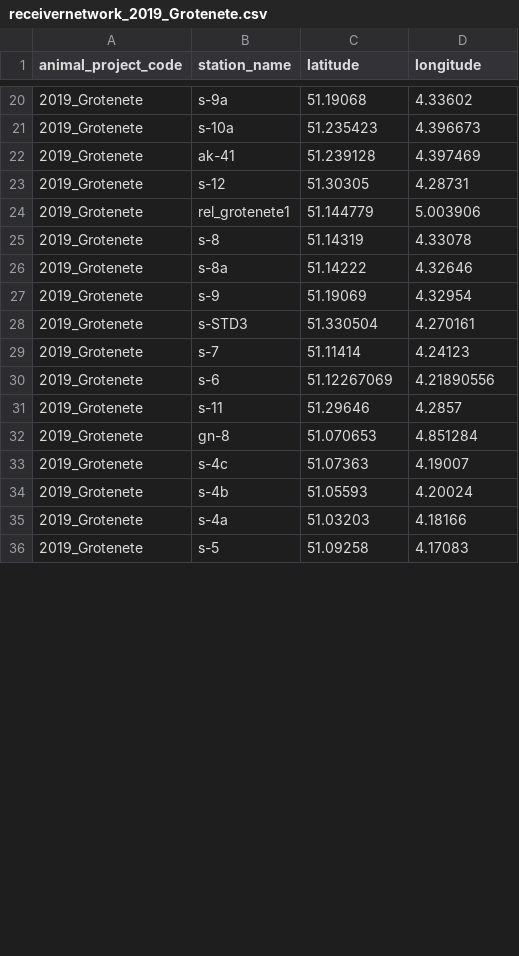
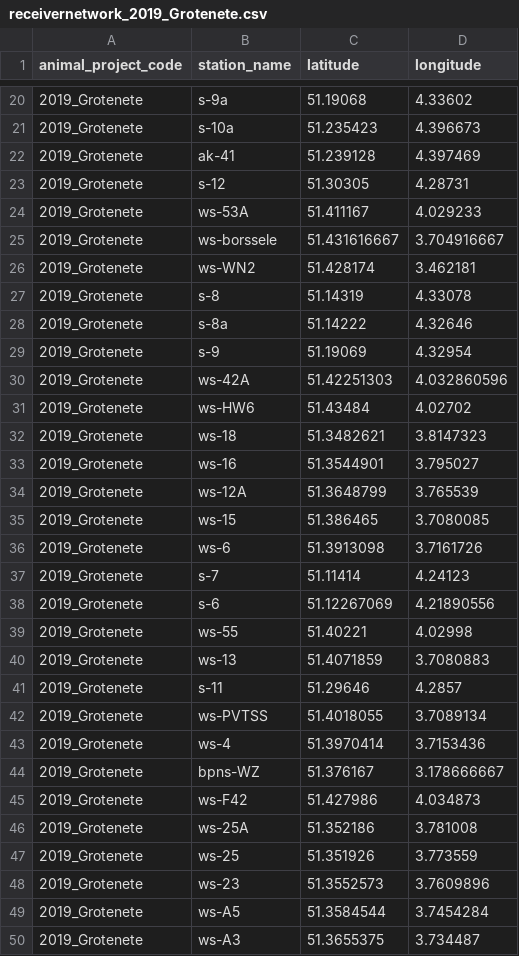
Before and after one commit to inbo/fish-tracking, a CSV file: scripts/receiver_distance_analysis/data/receivernetworks/receivernetwork_2019_Grotenete.csv, drawn as a sheet; only a part is shown, gaps mark what is left out; the shorter side is filled out with more unchanged rows; the diff covers the shown part only.

Commit message:
Update receivernetwork_2019_Grotenete.csv

```diff
--- a/scripts/receiver_distance_analysis/data/receivernetworks/receivernetwork_2019_Grotenete.csv
+++ b/scripts/receiver_distance_analysis/data/receivernetworks/receivernetwork_2019_Grotenete.csv
@@ -24 +24,3 @@ animal_project_code,station_name,latitude,longitude
-2019_Grotenete,rel_grotenete1,51.144779,5.003906
+"2019_Grotenete","ws-53A",51.411167,4.029233
+"2019_Grotenete","ws-borssele",51.431616667,3.704916667
+"2019_Grotenete","ws-WN2",51.428174,3.462181
@@ -28 +30,7 @@ animal_project_code,station_name,latitude,longitude
-2019_Grotenete,s-STD3,51.330504,4.270161
+"2019_Grotenete","ws-42A",51.42251303,4.032860596
+"2019_Grotenete","ws-HW6",51.43484,4.02702
+"2019_Grotenete","ws-18",51.3482621,3.8147323
+"2019_Grotenete","ws-16",51.3544901,3.795027
+"2019_Grotenete","ws-12A",51.3648799,3.765539
+"2019_Grotenete","ws-15",51.386465,3.7080085
+"2019_Grotenete","ws-6",51.3913098,3.7161726
@@ -30,0 +39,2 @@ animal_project_code,station_name,latitude,longitude
+"2019_Grotenete","ws-55",51.40221,4.02998
+"2019_Grotenete","ws-13",51.4071859,3.7080883
@@ -32 +42,9 @@ animal_project_code,station_name,latitude,longitude
-2019_Grotenete,gn-8,51.070653,4.851284
+"2019_Grotenete","ws-PVTSS",51.4018055,3.7089134
+"2019_Grotenete","ws-4",51.3970414,3.7153436
+"2019_Grotenete","bpns-WZ",51.376167,3.178666667
+"2019_Grotenete","ws-F42",51.427986,4.034873
+"2019_Grotenete","ws-25A",51.352186,3.781008
+"2019_Grotenete","ws-25",51.351926,3.773559
+"2019_Grotenete","ws-23",51.3552573,3.7609896
+"2019_Grotenete","ws-A5",51.3584544,3.7454284
+"2019_Grotenete","ws-A3",51.3655375,3.734487
```
Also changed, not shown: 14 added rows, 1 removed row and 1 edited cell elsewhere in this file.
